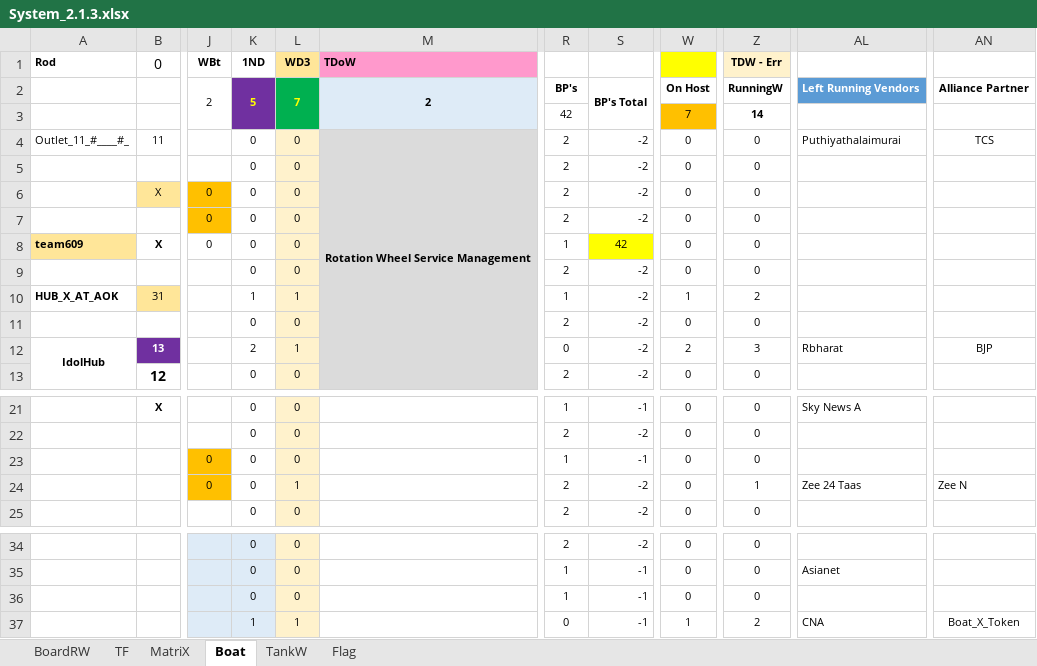
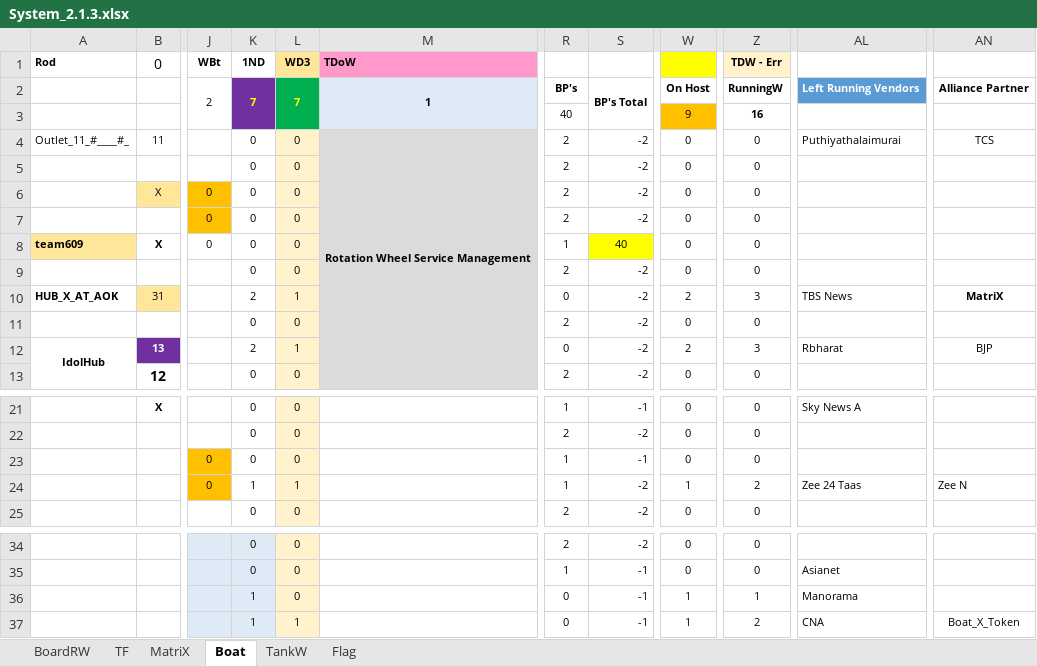
Before and after one commit to sawanCoder11/System_Work_RW, an Excel workbook: System_2.1.3.xlsx, sheet Boat, drawn as a sheet; only a part is shown, gaps mark what is left out; values as stored, in another font and other column widths than the file's, no borders; the diff names each change by its address in the sheet, - before the commit and + after, or states it on an @@ line.

Commit message:
Boat Enabled - Zee N , Manorama , TBS News
Boat Enabled - Zee N
MatriX_TF_V - 4
MatriX_TF_CreditLoad - -3

```diff
--- a/System_2.1.3.xlsx (sheet Boat)
+++ b/System_2.1.3.xlsx (sheet Boat)
-K2 (1ND): 5
+K2 (1ND): 7
-M2 (TDoW): 2
+M2 (TDoW): 1
-R3: 42
+R3: 40
-W3: 7
+W3: 9
-Z3 (TDW - Err): 14
+Z3 (TDW - Err): 16
-S8: 42
+S8: 40
-K10 (1ND): 1
+K10 (1ND): 2
-R10: 1
+R10: 0
-W10: 1
+W10: 2
-Z10 (TDW - Err): 2
+Z10 (TDW - Err): 3
-AL10: (empty)
+AL10: TBS News
-AN10: (empty)
+AN10: MatriX
-K24 (1ND): 0
+K24 (1ND): 1
-R24: 2
+R24: 1
-W24: 0
+W24: 1
-Z24 (TDW - Err): 1
+Z24 (TDW - Err): 2
-K36 (1ND): 0
+K36 (1ND): 1
-R36: 1
+R36: 0
-W36: 0
+W36: 1
-Z36 (TDW - Err): 0
+Z36 (TDW - Err): 1
-AL36: (empty)
+AL36: Manorama
```
Also changed, not shown: sheet TF, sheet MatriX.
